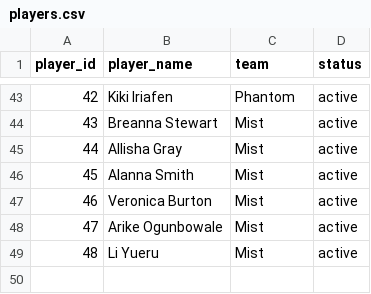
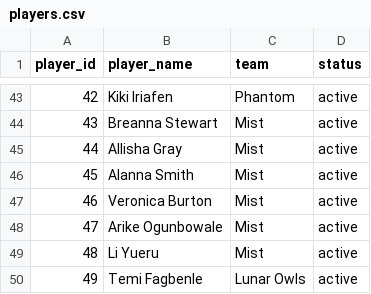
Before and after one commit to kastanis/unrivaled-fantasy-league, a CSV file: data/handmade/players.csv, drawn as a sheet; only a part is shown, gaps mark what is left out; the diff names each change by its address in the sheet, - before the commit and + after, or states it on an @@ line.

Commit message:
Add Temi Fagbenle as 49th player (Lunar Owls)

```diff
--- a/data/handmade/players.csv
+++ b/data/handmade/players.csv
+row 50: 49 | Temi Fagbenle | Lunar Owls | active
```
